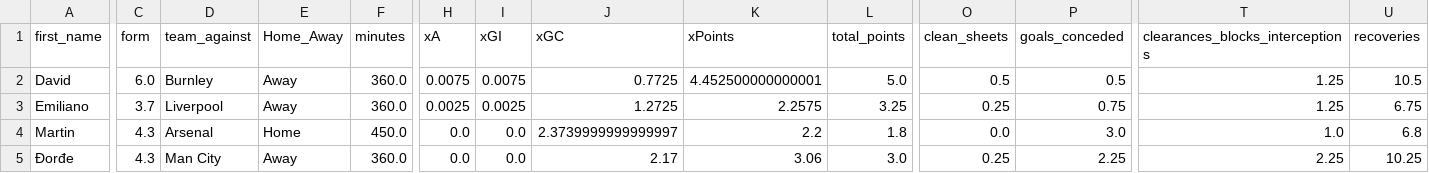
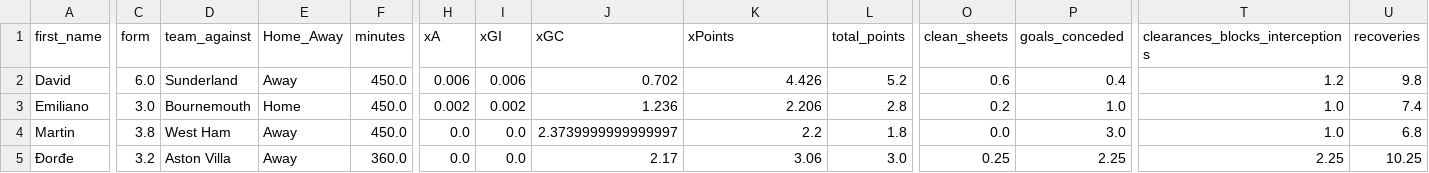
Before and after one commit to sarthakk88/FPL-Stats, a CSV file: data/goalkeepers_away_last5.csv, drawn as a sheet; only a part is shown, gaps mark what is left out; the diff covers the shown part only; the diff names each change by its address in the sheet, - before the commit and + after, or states it on an @@ line.

```diff
--- a/data/goalkeepers_away_last5.csv
+++ b/data/goalkeepers_away_last5.csv
-D2 (team_against): Burnley
+D2 (team_against): Sunderland
-F2:F3 (minutes): 360.0
+F2:F3 (minutes): 450.0
-H2 (xA): 0.0075
+H2 (xA): 0.006
-I2 (xGI): 0.0075
+I2 (xGI): 0.006
-J2 (xGC): 0.7725
+J2 (xGC): 0.702
-K2 (xPoints): 4.452500000000001
+K2 (xPoints): 4.426
-L2 (total_points): 5.0
+L2 (total_points): 5.2
-O2 (clean_sheets): 0.5
+O2 (clean_sheets): 0.6
-P2 (goals_conceded): 0.5
+P2 (goals_conceded): 0.4
-T2 (clearances_blocks_interceptions): 1.25
+T2 (clearances_blocks_interceptions): 1.2
-U2 (recoveries): 10.5
+U2 (recoveries): 9.8
-C3 (form): 3.7
+C3 (form): 3.0
-D3 (team_against): Liverpool
+D3 (team_against): Bournemouth
-E3 (Home_Away): Away
+E3 (Home_Away): Home
-H3 (xA): 0.0025
+H3 (xA): 0.002
-I3 (xGI): 0.0025
+I3 (xGI): 0.002
-J3 (xGC): 1.2725
+J3 (xGC): 1.236
-K3 (xPoints): 2.2575
+K3 (xPoints): 2.206
-L3 (total_points): 3.25
+L3 (total_points): 2.8
-O3 (clean_sheets): 0.25
+O3 (clean_sheets): 0.2
-P3 (goals_conceded): 0.75
+P3 (goals_conceded): 1.0
-T3 (clearances_blocks_interceptions): 1.25
+T3 (clearances_blocks_interceptions): 1.0
-U3 (recoveries): 6.75
+U3 (recoveries): 7.4
-C4 (form): 4.3
+C4 (form): 3.8
-D4 (team_against): Arsenal
+D4 (team_against): West Ham
-E4 (Home_Away): Home
+E4 (Home_Away): Away
-C5 (form): 4.3
+C5 (form): 3.2
-D5 (team_against): Man City
+D5 (team_against): Aston Villa
```
Also changed, not shown: 91 edited cells elsewhere in this file, data/attackers_last5.csv, data/defenders_all.csv, 7 other files.
